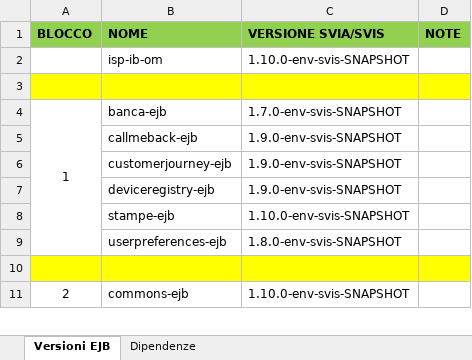
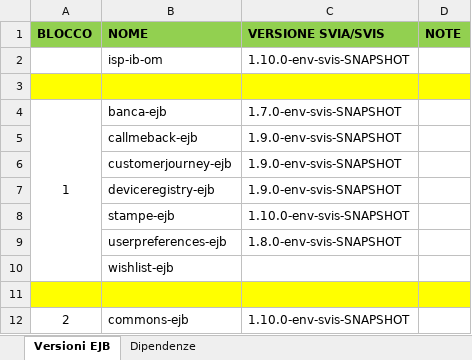
Before and after one commit to EdoardoBaral/SoftwareAllineamenti, an Excel workbook: src/main/resources/excelutils/Allineamento EJB in ambienti paralleli.xlsx, sheet Versioni EJB, drawn as a sheet; only a part is shown; values as stored, in another font and other column widths than the file's, no borders; the diff names each change by its address in the sheet, - before the commit and + after, or states it on an @@ line.

Commit message:
Aggiornamento file di supporto per integrazione del nuovo EJB wishlist-ejb

```diff
--- a/src/main/resources/excelutils/Allineamento EJB in ambienti paralleli.xlsx (sheet Versioni EJB)
+++ b/src/main/resources/excelutils/Allineamento EJB in ambienti paralleli.xlsx (sheet Versioni EJB)
+row 10:  | wishlist-ejb
```
Also changed, not shown: sheet Dipendenze, hidden cells, 2 other files.
